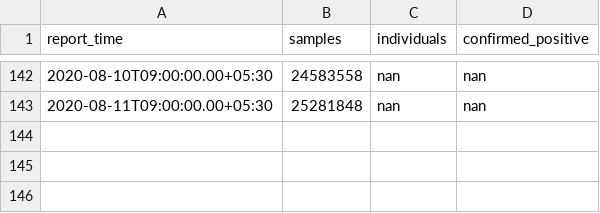
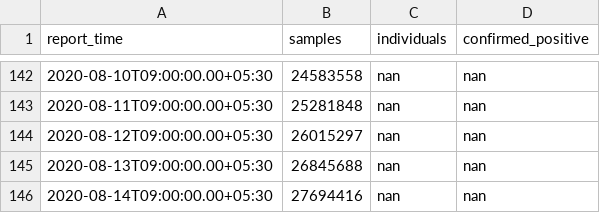
Before and after one commit to jishnupdas/Covid-19-IND, a CSV file: data/testing.csv, drawn as a sheet; only a part is shown, gaps mark what is left out.

```diff
--- a/data/testing.csv
+++ b/data/testing.csv
@@ -143 +143,4 @@ report_time,samples,individuals,confirmed_positive
 2020-08-11T09:00:00.00+05:30,25281848,nan,nan
+2020-08-12T09:00:00.00+05:30,26015297,nan,nan
+2020-08-13T09:00:00.00+05:30,26845688,nan,nan
+2020-08-14T09:00:00.00+05:30,27694416,nan,nan
```
Also changed, not shown: data/confirmed.csv, data/cured.csv, 5 other files.
